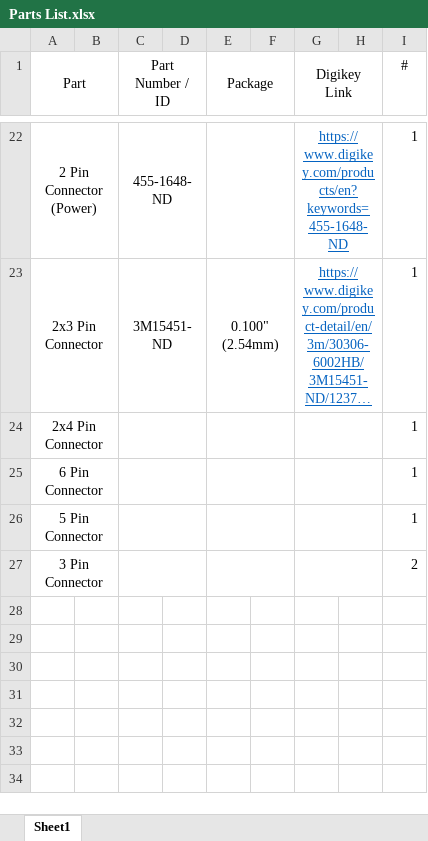
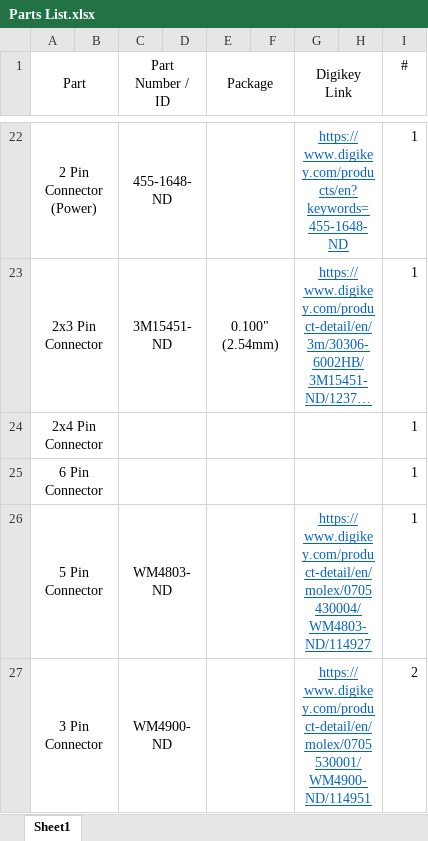
Before and after one commit to RoboJackets/robonav-electrical, an Excel workbook: core-boards/diagnostics-main/Parts List.xlsx, sheet Sheet1, drawn as a sheet; only a part is shown, gaps mark what is left out; long unchanged cells end in …; values as stored, in another font and other column widths than the file's, no borders; the diff names each change by its address in the sheet, - before the commit and + after, or states it on an @@ line.

```diff
--- a/core-boards/diagnostics-main/Parts List.xlsx (sheet Sheet1)
+++ b/core-boards/diagnostics-main/Parts List.xlsx (sheet Sheet1)
-C26 (Part Number / ID): (empty)
+C26 (Part Number / ID): WM4803-ND
-G26 (Digikey Link): (empty)
+G26 (Digikey Link): https://www.digikey.com/product-detail/en/molex/0705430004/WM4803-ND/114927
-C27 (Part Number / ID): (empty)
+C27 (Part Number / ID): WM4900-ND
-G27 (Digikey Link): (empty)
+G27 (Digikey Link): https://www.digikey.com/product-detail/en/molex/0705530001/WM4900-ND/114951
```
Also changed, not shown: 2 other files.
